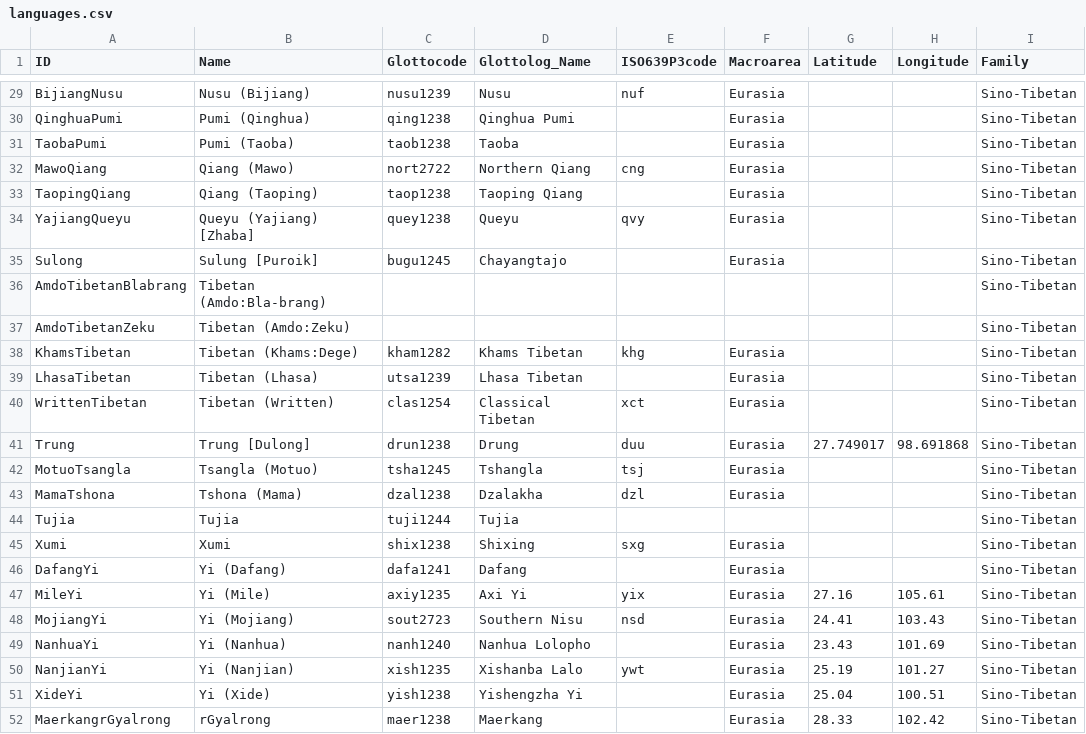
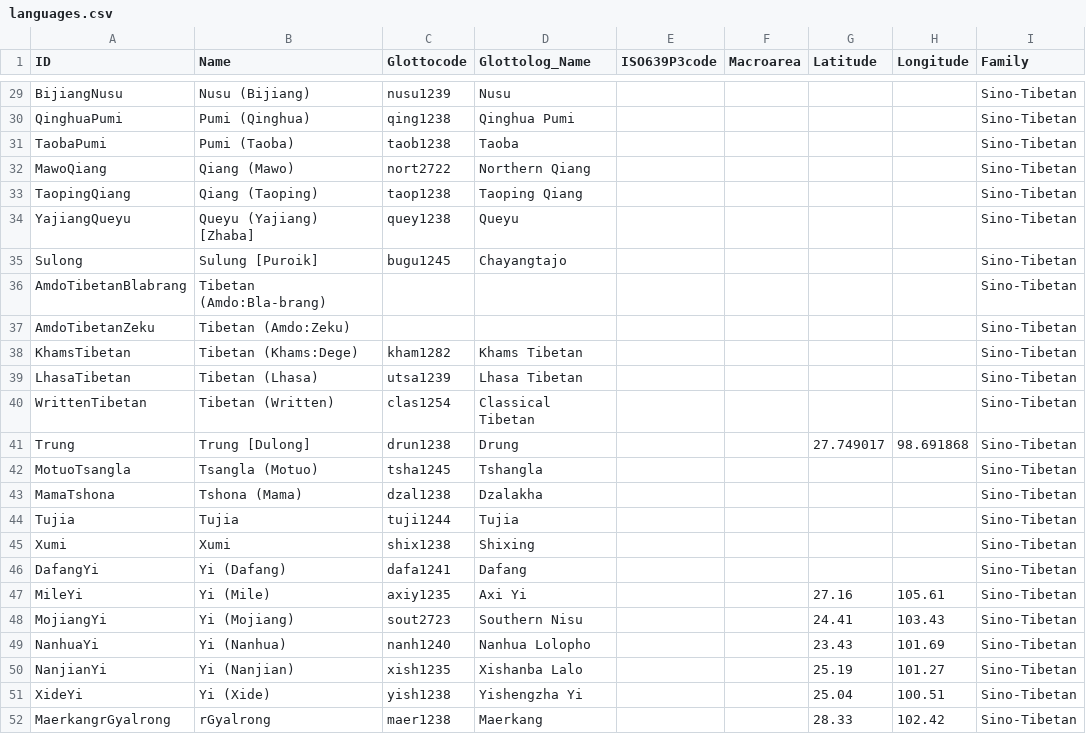
Before and after one commit to lexibank/suntb, a CSV file: cldf/languages.csv, drawn as a sheet; only a part is shown, gaps mark what is left out; the diff covers the shown part only; the diff names each change by its address in the sheet, - before the commit and + after, or states it on an @@ line.

```diff
--- a/cldf/languages.csv
+++ b/cldf/languages.csv
-E29 (ISO639P3code): nuf
+E29 (ISO639P3code): (empty)
-F29:F35 (Macroarea): Eurasia
+F29:F35 (Macroarea): (empty)
-E32 (ISO639P3code): cng
+E32 (ISO639P3code): (empty)
-E34 (ISO639P3code): qvy
+E34 (ISO639P3code): (empty)
-E38 (ISO639P3code): khg
+E38 (ISO639P3code): (empty)
-F38:F43 (Macroarea): Eurasia
+F38:F43 (Macroarea): (empty)
-E40 (ISO639P3code): xct
+E40 (ISO639P3code): (empty)
-E41 (ISO639P3code): duu
+E41 (ISO639P3code): (empty)
-E42 (ISO639P3code): tsj
+E42 (ISO639P3code): (empty)
-E43 (ISO639P3code): dzl
+E43 (ISO639P3code): (empty)
-E45 (ISO639P3code): sxg
+E45 (ISO639P3code): (empty)
-F45:F52 (Macroarea): Eurasia
+F45:F52 (Macroarea): (empty)
-E47 (ISO639P3code): yix
+E47 (ISO639P3code): (empty)
-E48 (ISO639P3code): nsd
+E48 (ISO639P3code): (empty)
-E50 (ISO639P3code): ywt
+E50 (ISO639P3code): (empty)
```
Also changed, not shown: 42 edited cells elsewhere in this file, 7 other files.
